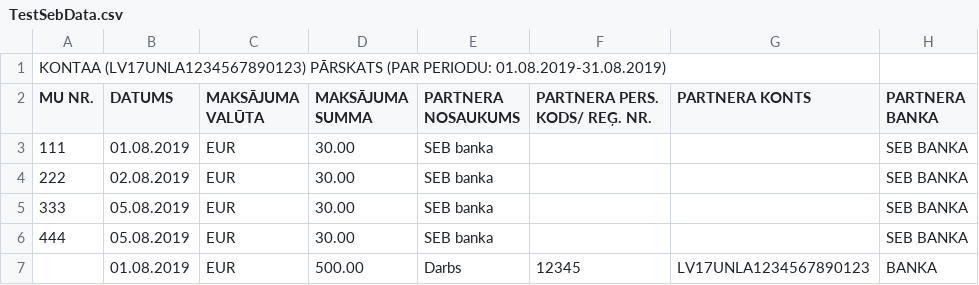
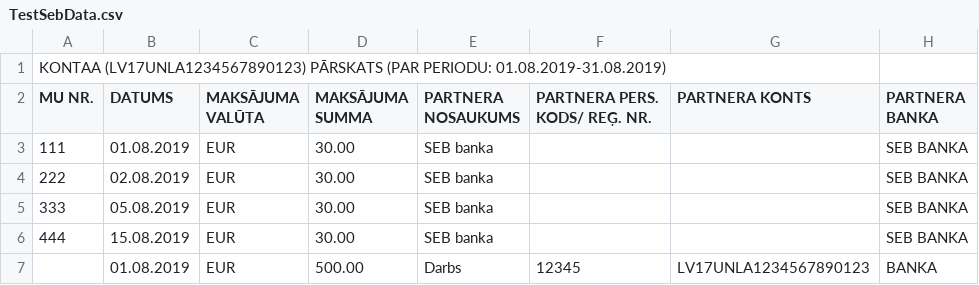
Before and after one commit to edgarssults/BudgetVisualizer, a CSV file: Ed.BudgetVisualizer.Test/Resources/TestSebData.csv, drawn as a sheet; only a part is shown; the diff names each change by its address in the sheet, - before the commit and + after, or states it on an @@ line.

```diff
--- a/Ed.BudgetVisualizer.Test/Resources/TestSebData.csv
+++ b/Ed.BudgetVisualizer.Test/Resources/TestSebData.csv
-B6 (DATUMS): 05.08.2019
+B6 (DATUMS): 15.08.2019
```
Also changed, not shown: 29 other files.
